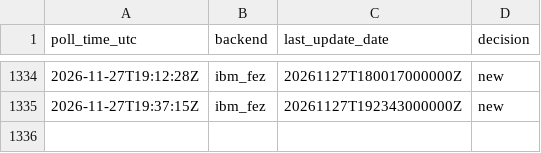
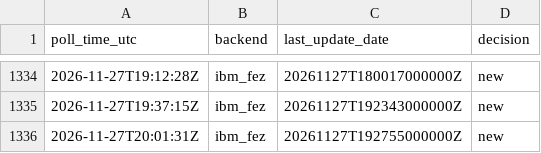
Before and after one commit to SuperconducTED/superconducted-noise-engine, a TSV file: ledger/2026-11.tsv, drawn as a sheet; only a part is shown, gaps mark what is left out.

```diff
--- a/ledger/2026-11.tsv
+++ b/ledger/2026-11.tsv
@@ -1335 +1335,2 @@ poll_time_utc	backend	last_update_date	decision
 2026-11-27T19:37:15Z	ibm_fez	20261127T192343000000Z	new
+2026-11-27T20:01:31Z	ibm_fez	20261127T192755000000Z	new
```
Also changed, not shown: health/state-index.tsv, 1 other file.
